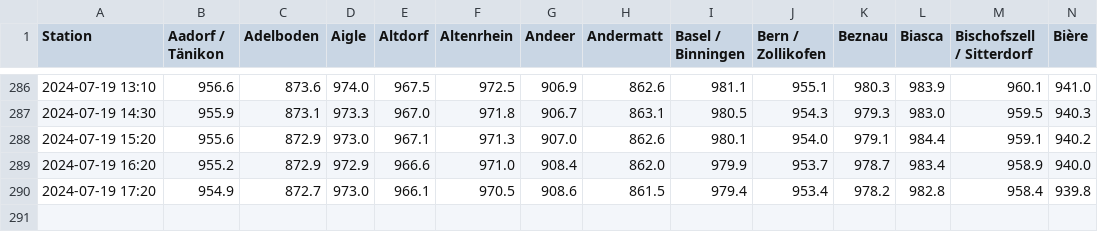
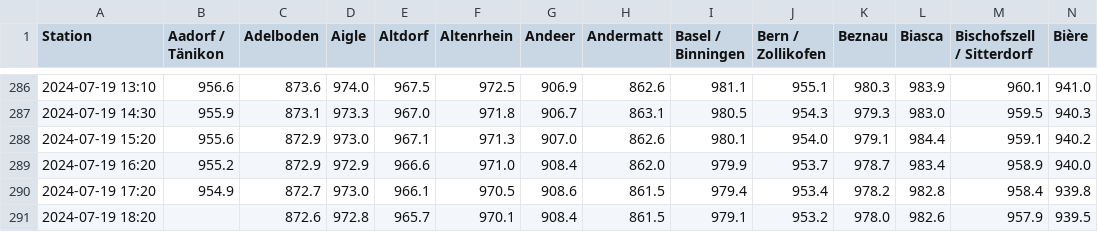
Before and after one commit to marc-moreaux/silvaplana_winds, a CSV file: db/pressure_qfe.csv, drawn as a sheet; only a part is shown, gaps mark what is left out; rows hold the shown columns only; the diff names each change by its address in the sheet, - before the commit and + after, or states it on an @@ line.

```diff
--- a/db/pressure_qfe.csv
+++ b/db/pressure_qfe.csv
+row 291: 2024-07-19 18:20 |  | 872.6 | 972.8 | 965.7 | 970.1 | 908.4 | 861.5 | 979.1 | 953.2 | 978.0 | 982.6 | 957.9 | 939.5
```
Also changed, not shown: db/dew_point.csv, db/pressure_qnh.csv, 4 other files.
